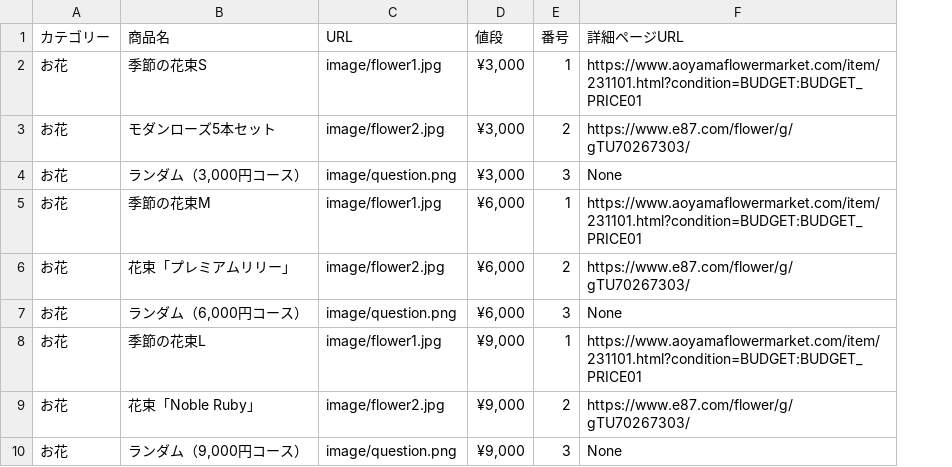
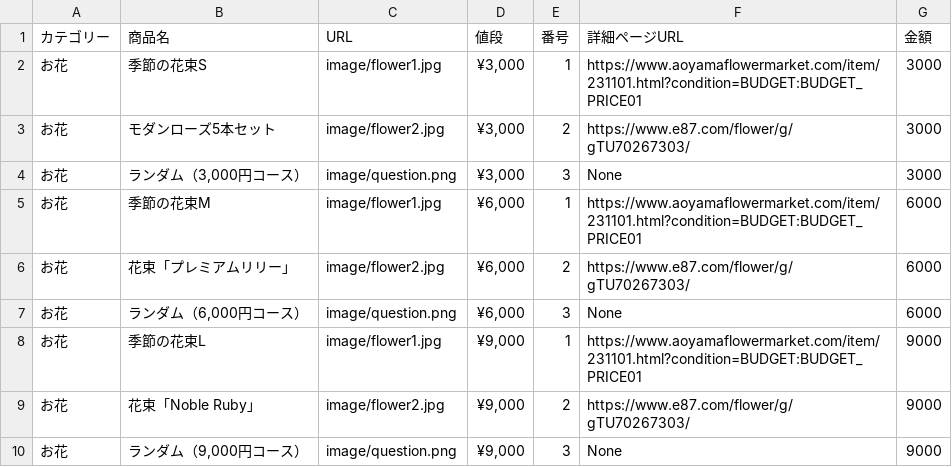
Before and after one commit to jidansan6/morinagaPoC_v1.0, a CSV file: products_v1.0.csv, drawn as a sheet; the diff names each change by its address in the sheet, - before the commit and + after, or states it on an @@ line.

```diff
--- a/products_v1.0.csv
+++ b/products_v1.0.csv
+column G (金額), rows 2-10: 3000 | 3000 | 3000 | 6000 | 6000 | 6000 | 9000 | 9000 | 9000
```
Also changed, not shown: 1 other file.
